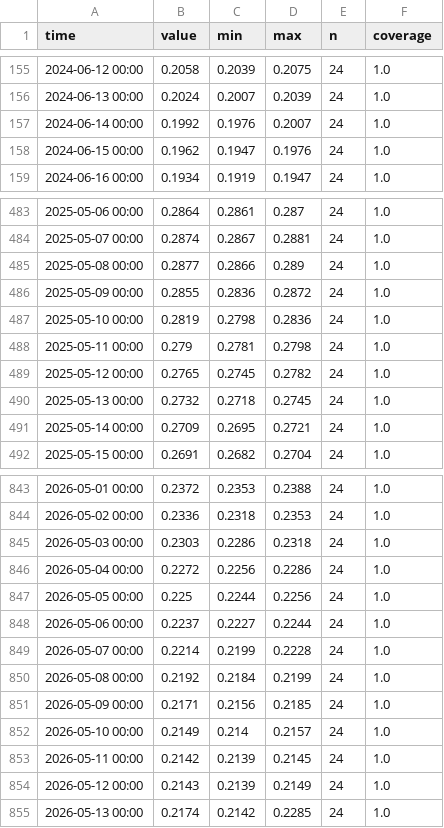
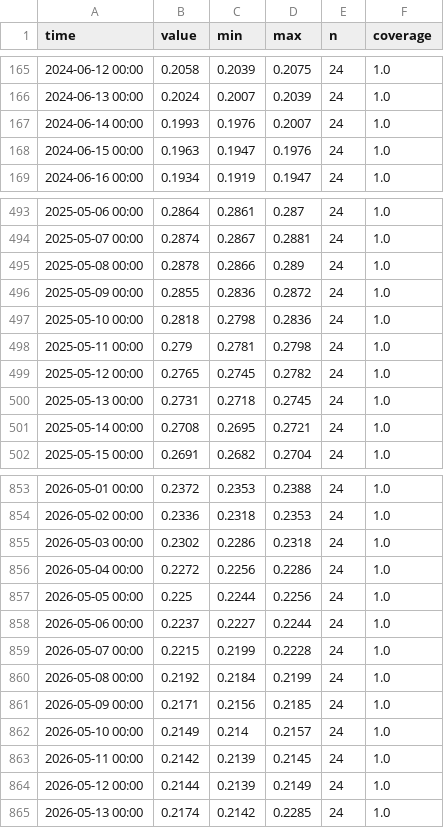
Before and after one commit to michelecalvello/IoT_CavaSA, a CSV file: data/agg/ERA5_E147_N407_VWC_028_1d.csv, drawn as a sheet; only a part is shown, gaps mark what is left out; the diff covers the shown part only.

```diff
--- a/data/agg/ERA5_E147_N407_VWC_028_1d.csv
+++ b/data/agg/ERA5_E147_N407_VWC_028_1d.csv
@@ -156,4 +166,4 @@ time,value,min,max,n,coverage
 2024-06-13 00:00,0.2024,0.2007,0.2039,24,1.0
-2024-06-14 00:00,0.1992,0.1976,0.2007,24,1.0
-2024-06-15 00:00,0.1962,0.1947,0.1976,24,1.0
+2024-06-14 00:00,0.1993,0.1976,0.2007,24,1.0
+2024-06-15 00:00,0.1963,0.1947,0.1976,24,1.0
 2024-06-16 00:00,0.1934,0.1919,0.1947,24,1.0
@@ -484,9 +494,9 @@ time,value,min,max,n,coverage
 2025-05-07 00:00,0.2874,0.2867,0.2881,24,1.0
-2025-05-08 00:00,0.2877,0.2866,0.289,24,1.0
+2025-05-08 00:00,0.2878,0.2866,0.289,24,1.0
 2025-05-09 00:00,0.2855,0.2836,0.2872,24,1.0
-2025-05-10 00:00,0.2819,0.2798,0.2836,24,1.0
+2025-05-10 00:00,0.2818,0.2798,0.2836,24,1.0
 2025-05-11 00:00,0.279,0.2781,0.2798,24,1.0
 2025-05-12 00:00,0.2765,0.2745,0.2782,24,1.0
-2025-05-13 00:00,0.2732,0.2718,0.2745,24,1.0
-2025-05-14 00:00,0.2709,0.2695,0.2721,24,1.0
+2025-05-13 00:00,0.2731,0.2718,0.2745,24,1.0
+2025-05-14 00:00,0.2708,0.2695,0.2721,24,1.0
 2025-05-15 00:00,0.2691,0.2682,0.2704,24,1.0
@@ -844,3 +854,3 @@ time,value,min,max,n,coverage
 2026-05-02 00:00,0.2336,0.2318,0.2353,24,1.0
-2026-05-03 00:00,0.2303,0.2286,0.2318,24,1.0
+2026-05-03 00:00,0.2302,0.2286,0.2318,24,1.0
 2026-05-04 00:00,0.2272,0.2256,0.2286,24,1.0
@@ -848,3 +858,3 @@ time,value,min,max,n,coverage
 2026-05-06 00:00,0.2237,0.2227,0.2244,24,1.0
-2026-05-07 00:00,0.2214,0.2199,0.2228,24,1.0
+2026-05-07 00:00,0.2215,0.2199,0.2228,24,1.0
 2026-05-08 00:00,0.2192,0.2184,0.2199,24,1.0
@@ -853,3 +863,3 @@ time,value,min,max,n,coverage
 2026-05-11 00:00,0.2142,0.2139,0.2145,24,1.0
-2026-05-12 00:00,0.2143,0.2139,0.2149,24,1.0
+2026-05-12 00:00,0.2144,0.2139,0.2149,24,1.0
 2026-05-13 00:00,0.2174,0.2142,0.2285,24,1.0
```
Also changed, not shown: 10 added rows and 41 edited cells elsewhere in this file, data/agg/ERA5_E147_N407_RAINCUM_1d.csv, data/agg/ERA5_E147_N407_RAIN_1d.csv, 16 other files.
